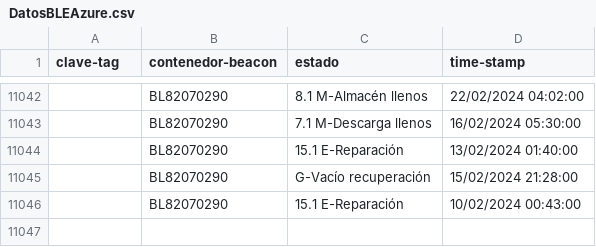
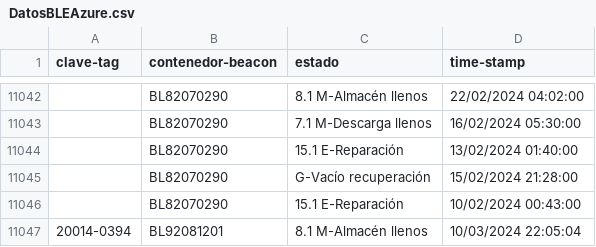
Before and after one commit to JavierNavaridasM/SmartContainerAUTO, a CSV file: DatosBLEAzure.csv, drawn as a sheet; only a part is shown, gaps mark what is left out.

```diff
--- a/DatosBLEAzure.csv
+++ b/DatosBLEAzure.csv
@@ -11046 +11046,2 @@ clave-tag,contenedor-beacon,estado,time-stamp
 ,BL82070290,15.1 E-Reparación,10/02/2024 00:43:00
+20014-0394,BL92081201,8.1 M-Almacén llenos,10/03/2024 22:05:04
```
Also changed, not shown: 1 other file.
